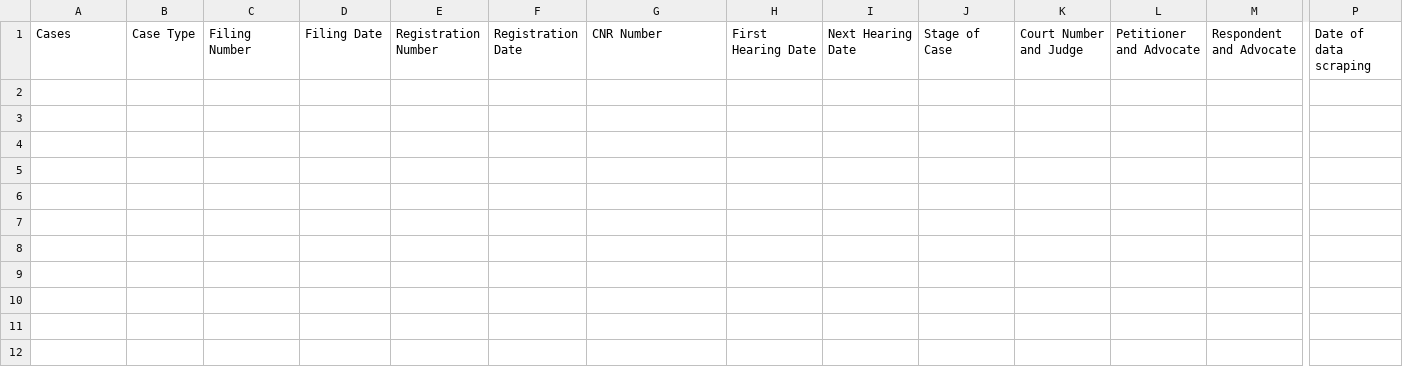
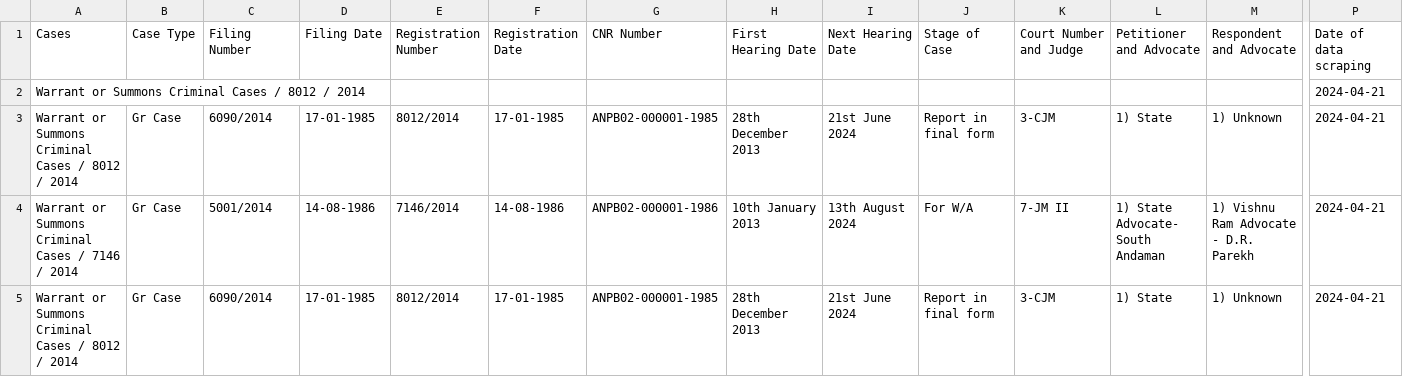
Before and after one commit to itsabdullah15/njdj-scrapy-playwright, a CSV file: njdg/njdg/spiders/Output/ANDAMAN & NICOBAR/Audit_Logs.csv, drawn as a sheet; only a part is shown, gaps mark what is left out; rows hold the shown columns only; the diff names each change by its address in the sheet, - before the commit and + after, or states it on an @@ line.

```diff
--- a/njdg/njdg/spiders/Output/ANDAMAN & NICOBAR/Audit_Logs.csv
+++ b/njdg/njdg/spiders/Output/ANDAMAN & NICOBAR/Audit_Logs.csv
+row 2: Warrant or Summons Criminal Cases / 8012 / 2014 |  |  |  |  |  |  |  |  |  |  |  |  | 2024-04-21
+row 3: Warrant or Summons Criminal Cases / 8012 / 2014 | Gr Case | 6090/2014 | 17-01-1985 | 8012/2014 | 17-01-1985 | ANPB02-000001-1985 | 28th December 2013 | 21st June 2024 | Report in final form | 3-CJM | 1) State | 1) Unknown | 2024-04-21
+row 4: Warrant or Summons Criminal Cases / 7146 / 2014 | Gr Case | 5001/2014 | 14-08-1986 | 7146/2014 | 14-08-1986 | ANPB02-000001-1986 | 10th January 2013 | 13th August 2024 | For W/A | 7-JM II | 1) State Advocate- South Andaman | 1) Vishnu Ram Advocate - D.R. Parekh | 2024-04-21
+row 5: Warrant or Summons Criminal Cases / 8012 / 2014 | Gr Case | 6090/2014 | 17-01-1985 | 8012/2014 | 17-01-1985 | ANPB02-000001-1985 | 28th December 2013 | 21st June 2024 | Report in final form | 3-CJM | 1) State | 1) Unknown | 2024-04-21
```
Also changed, not shown: 14 other files.
